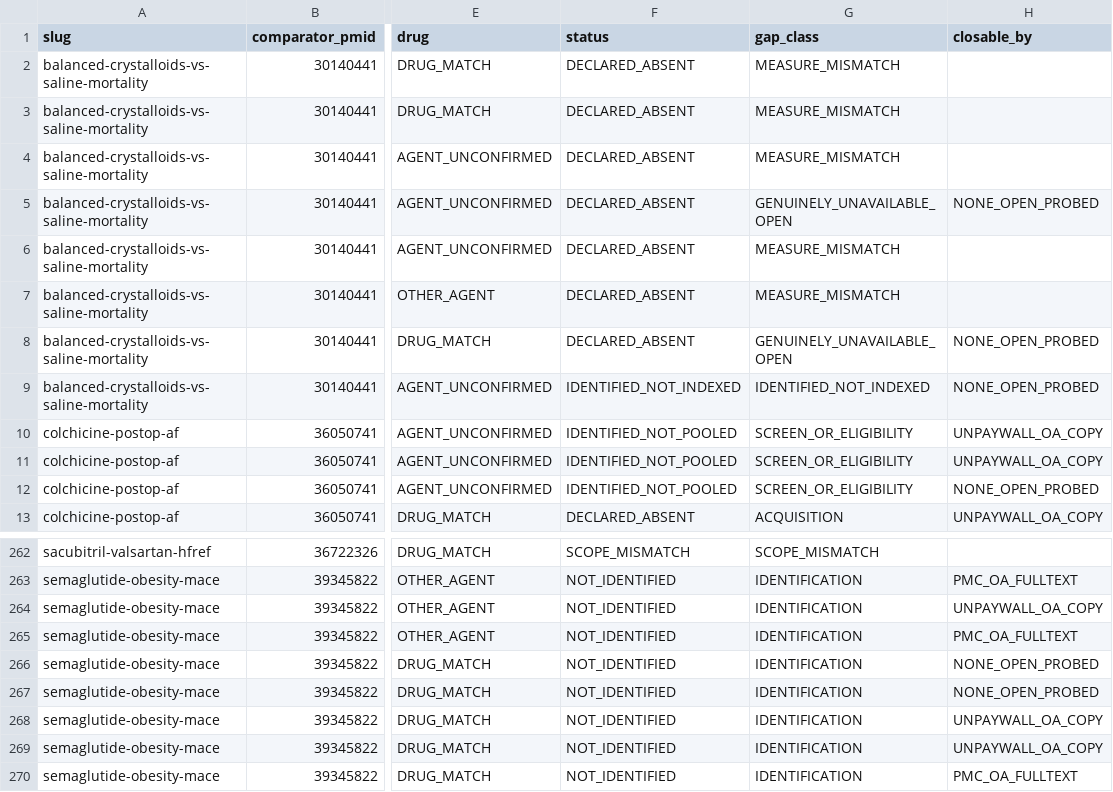
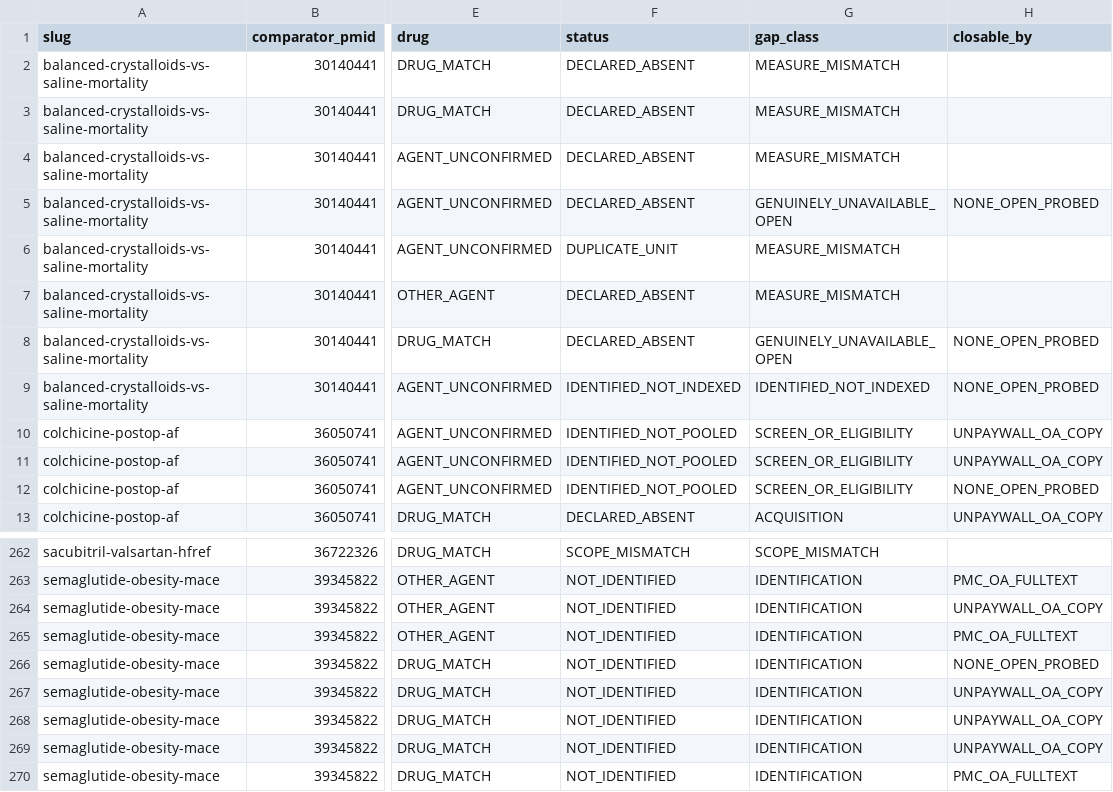
Before and after one commit to mahmood726-cyber/meta-harness, a CSV file: outputs/k_gap/k_gap_table.csv, drawn as a sheet; only a part is shown, gaps mark what is left out; the diff names each change by its address in the sheet, - before the commit and + after, or states it on an @@ line.

```diff
--- a/outputs/k_gap/k_gap_table.csv
+++ b/outputs/k_gap/k_gap_table.csv
-F6 (status): DECLARED_ABSENT
+F6 (status): DUPLICATE_UNIT
-H267 (closable_by): NONE_OPEN_PROBED
+H267 (closable_by): UNPAYWALL_OA_COPY
```
Also changed, not shown: 54 other files.
